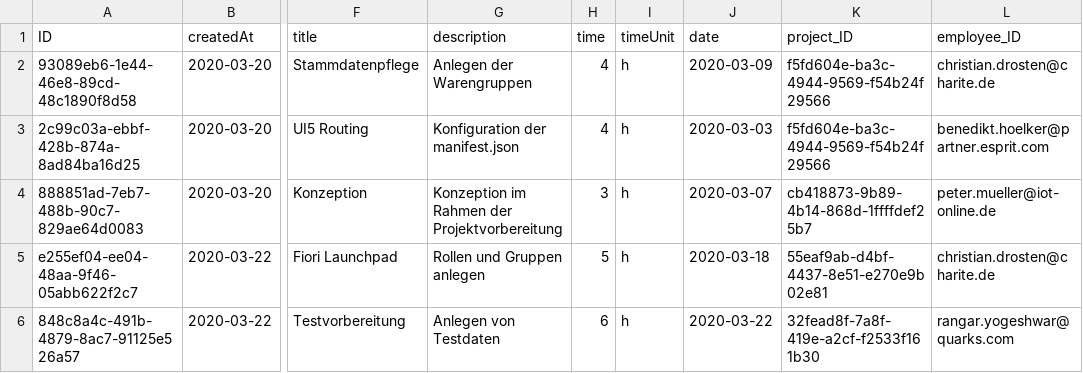
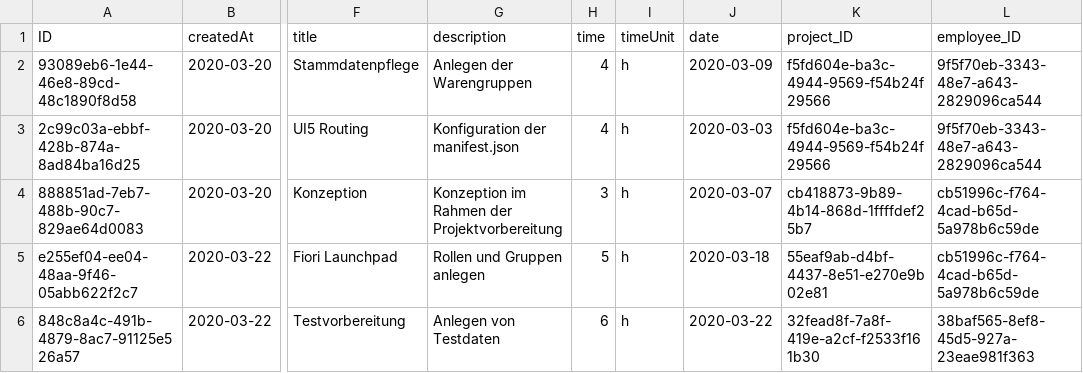
Before and after one commit to BenediktHoelker/cap-timetracking-flp, a CSV file: db/csv/my.timetracking-Records.csv, drawn as a sheet; only a part is shown, gaps mark what is left out; the diff names each change by its address in the sheet, - before the commit and + after, or states it on an @@ line.

```diff
--- a/db/csv/my.timetracking-Records.csv
+++ b/db/csv/my.timetracking-Records.csv
-L2 (employee_ID): christian.drosten@charite.de
+L2 (employee_ID): 9f5f70eb-3343-48e7-a643-2829096ca544
-L3 (employee_ID): benedikt.hoelker@partner.esprit.com
+L3 (employee_ID): 9f5f70eb-3343-48e7-a643-2829096ca544
-L4 (employee_ID): peter.mueller@iot-online.de
+L4 (employee_ID): cb51996c-f764-4cad-b65d-5a978b6c59de
-L5 (employee_ID): christian.drosten@charite.de
+L5 (employee_ID): cb51996c-f764-4cad-b65d-5a978b6c59de
-L6 (employee_ID): rangar.yogeshwar@quarks.com
+L6 (employee_ID): 38baf565-8ef8-45d5-927a-23eae981f363
```
Also changed, not shown: db/csv/my.timetracking-Employees.csv, db/csv/my.timetracking-EmployeesToProjects.csv, 7 other files.
